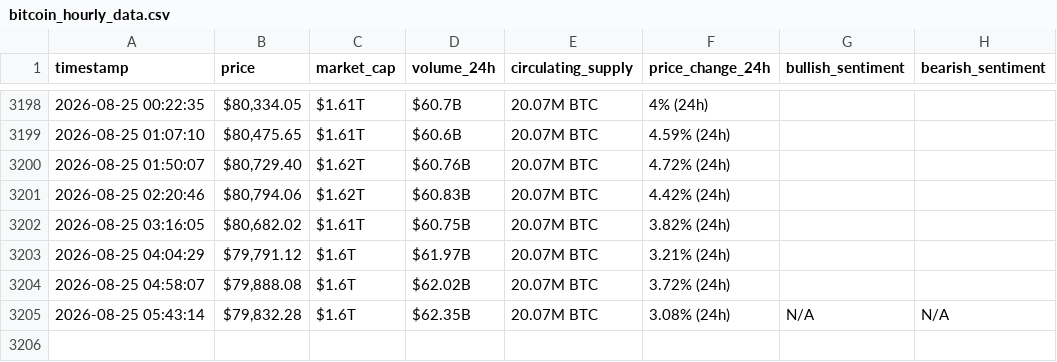
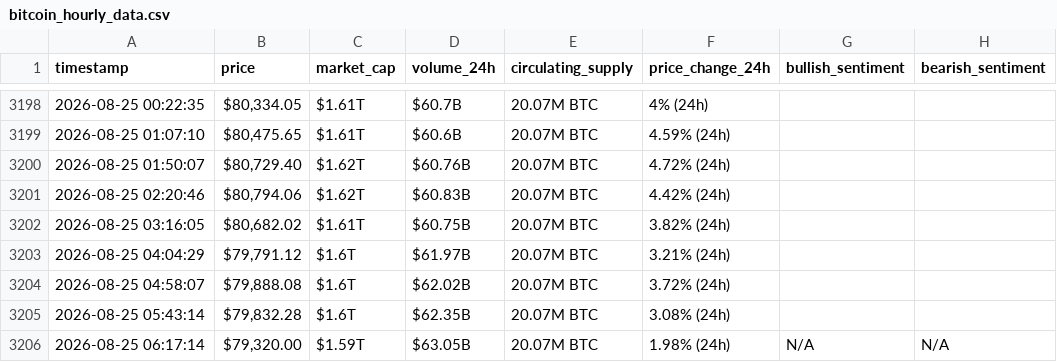
Before and after one commit to mariamchababb/webscraping-automation, a CSV file: bitcoin_hourly_data.csv, drawn as a sheet; only a part is shown, gaps mark what is left out.

```diff
--- a/bitcoin_hourly_data.csv
+++ b/bitcoin_hourly_data.csv
@@ -3204,2 +3204,3 @@ timestamp,price,market_cap,volume_24h,circulating_supply,price_change_24h,bullis
 2026-08-25 04:58:07,"$79,888.08",$1.6T,$62.02B,20.07M BTC,3.72% (24h),,
-2026-08-25 05:43:14,"$79,832.28",$1.6T,$62.35B,20.07M BTC,3.08% (24h),N/A,N/A
+2026-08-25 05:43:14,"$79,832.28",$1.6T,$62.35B,20.07M BTC,3.08% (24h),,
+2026-08-25 06:17:14,"$79,320.00",$1.59T,$63.05B,20.07M BTC,1.98% (24h),N/A,N/A
```
